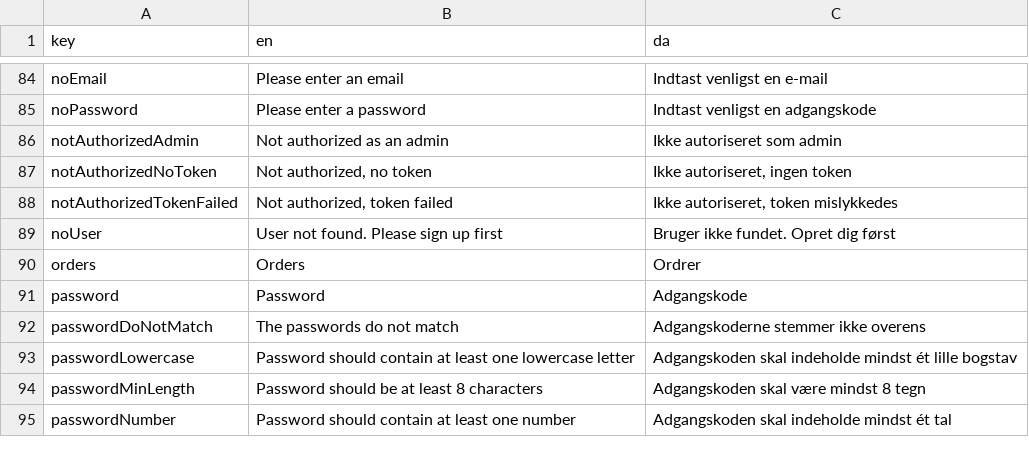
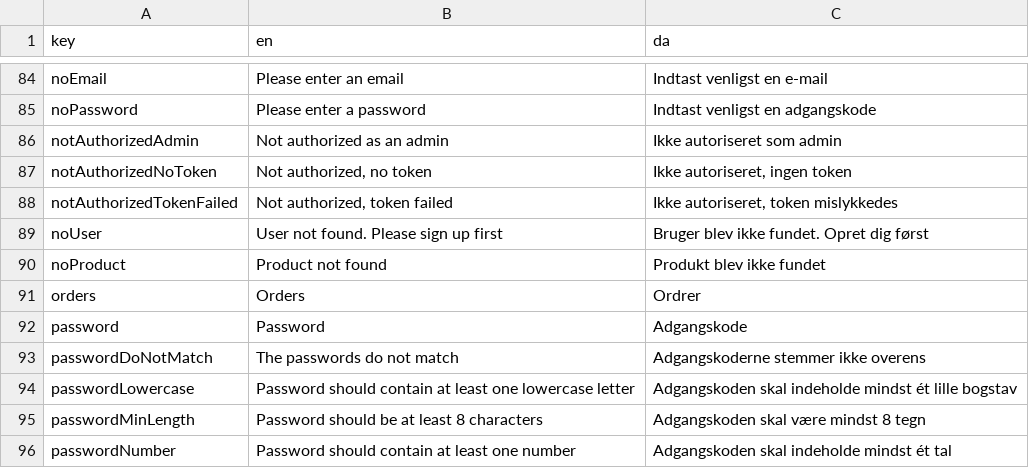
Before and after one commit to jardenna/shop, a CSV file: src/locales/translation.csv, drawn as a sheet; only a part is shown, gaps mark what is left out.

Commit message:
get product by Id

```diff
--- a/src/locales/translation.csv
+++ b/src/locales/translation.csv
@@ -88,3 +88,4 @@ notAuthorizedNoToken;Not authorized, no token;Ikke autoriseret, ingen token
 notAuthorizedTokenFailed;Not authorized, token failed;Ikke autoriseret, token mislykkedes
-noUser;User not found. Please sign up first;Bruger ikke fundet. Opret dig først
+noUser;User not found. Please sign up first;Bruger blev ikke fundet. Opret dig først
+noProduct;Product not found;Produkt blev ikke fundet
 orders;Orders;Ordrer
```
Also changed, not shown: 2 other files.
